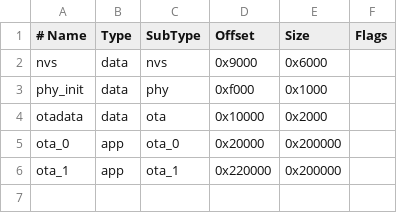
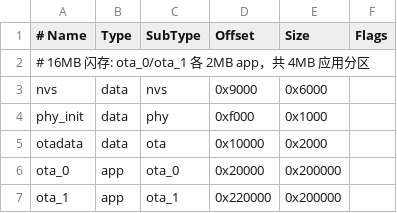
Before and after one commit to zyunran/esp32s3-prescript-beeper, a CSV file: partitions.csv, drawn as a sheet; the diff names each change by its address in the sheet, - before the commit and + after, or states it on an @@ line.

```diff
--- a/partitions.csv
+++ b/partitions.csv
+row 2: # 16MB 闪存: ota_0/ota_1 各 2MB app，共 4MB 应用分区
```
Also changed, not shown: 48 other files.
